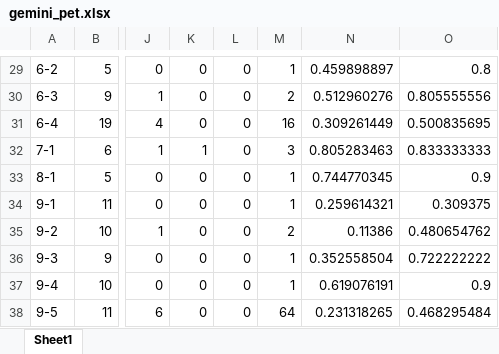
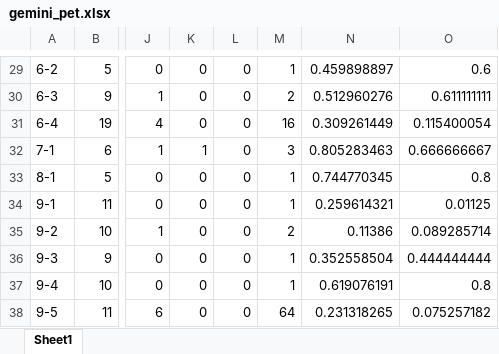
Before and after one commit to com-pot-93/coherence_drift, an Excel workbook: model_info/gemini_pet.xlsx, sheet Sheet1, drawn as a sheet; only a part is shown, gaps mark what is left out; values as stored, in another font and other column widths than the file's, no borders; the diff covers the shown part only; the diff names each change by its address in the sheet, - before the commit and + after, or states it on an @@ line.

```diff
--- a/model_info/gemini_pet.xlsx (sheet Sheet1)
+++ b/model_info/gemini_pet.xlsx (sheet Sheet1)
-O29: 0.8
+O29: 0.6
-O30: 0.805555556
+O30: 0.611111111
-O31: 0.500835695
+O31: 0.115400054
-O32: 0.833333333
+O32: 0.666666667
-O33: 0.9
+O33: 0.8
-O34: 0.309375
+O34: 0.01125
-O35: 0.480654762
+O35: 0.089285714
-O36: 0.722222222
+O36: 0.444444444
-O37: 0.9
+O37: 0.8
-O38: 0.468295484
+O38: 0.075257182
```
Also changed, not shown: 24 edited cells elsewhere in this sheet, all_sim/det_gemini_pet.xlsx, all_sim/det_gemini_realset.xlsx, 49 other files.
